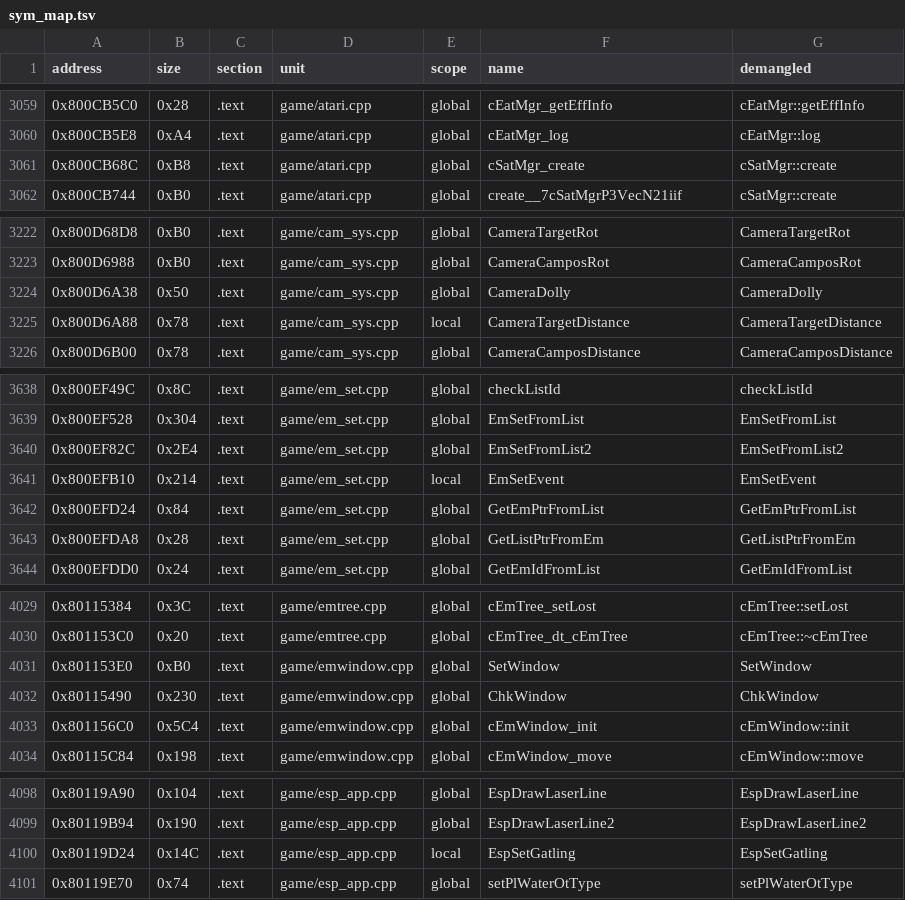
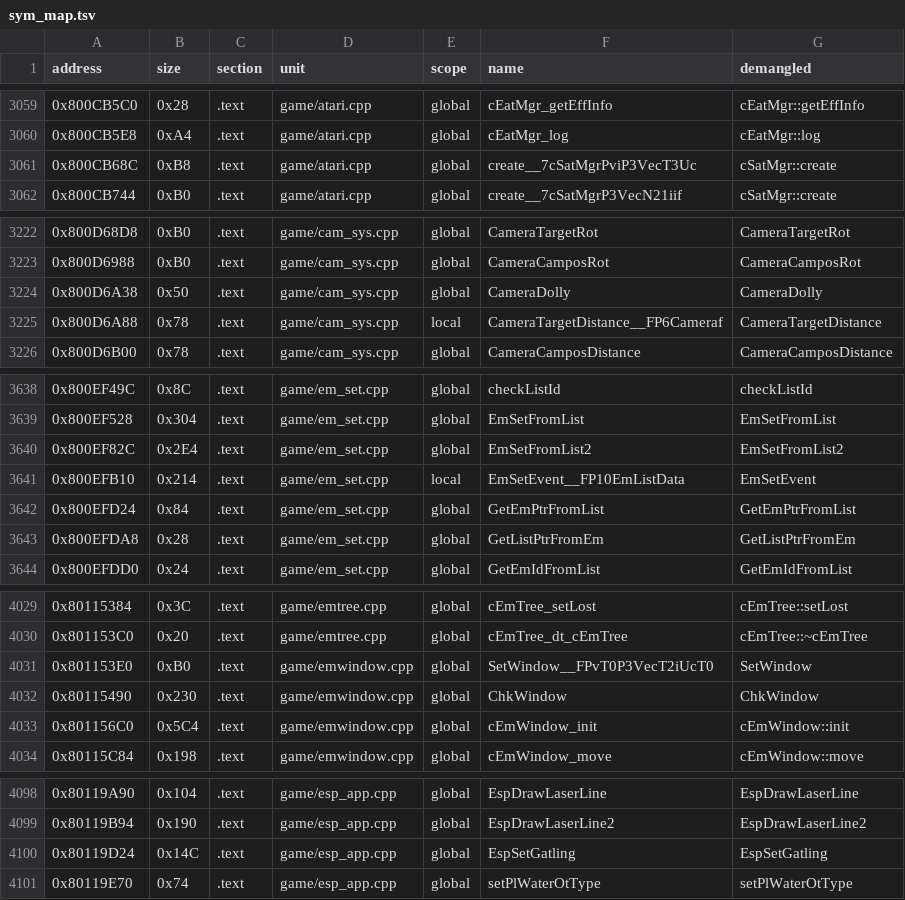
Before and after one commit to Penguinjanator/re4, a TSV file: config/G4BE08/sym_map.tsv, drawn as a sheet; only a part is shown, gaps mark what is left out; the diff covers the shown part only.

Commit message:
light matching (100/100), motion 26/32; motion.h, cCoord prevScale/prevMat, AttachCamera layout; idioms

```diff
--- a/config/G4BE08/sym_map.tsv
+++ b/config/G4BE08/sym_map.tsv
@@ -3060,3 +3060,3 @@ address	size	section	unit	scope	name	demangled
 0x800CB5E8	0xA4	.text	game/atari.cpp	global	cEatMgr_log	cEatMgr::log
-0x800CB68C	0xB8	.text	game/atari.cpp	global	cSatMgr_create	cSatMgr::create
+0x800CB68C	0xB8	.text	game/atari.cpp	global	create__7cSatMgrPviP3VecT3Uc	cSatMgr::create
 0x800CB744	0xB0	.text	game/atari.cpp	global	create__7cSatMgrP3VecN21iif	cSatMgr::create
@@ -3224,3 +3224,3 @@ address	size	section	unit	scope	name	demangled
 0x800D6A38	0x50	.text	game/cam_sys.cpp	global	CameraDolly	CameraDolly
-0x800D6A88	0x78	.text	game/cam_sys.cpp	local	CameraTargetDistance	CameraTargetDistance
+0x800D6A88	0x78	.text	game/cam_sys.cpp	local	CameraTargetDistance__FP6Cameraf	CameraTargetDistance
 0x800D6B00	0x78	.text	game/cam_sys.cpp	global	CameraCamposDistance	CameraCamposDistance
@@ -3640,3 +3640,3 @@ address	size	section	unit	scope	name	demangled
 0x800EF82C	0x2E4	.text	game/em_set.cpp	global	EmSetFromList2	EmSetFromList2
-0x800EFB10	0x214	.text	game/em_set.cpp	local	EmSetEvent	EmSetEvent
+0x800EFB10	0x214	.text	game/em_set.cpp	local	EmSetEvent__FP10EmListData	EmSetEvent
 0x800EFD24	0x84	.text	game/em_set.cpp	global	GetEmPtrFromList	GetEmPtrFromList
@@ -4030,3 +4030,3 @@ address	size	section	unit	scope	name	demangled
 0x801153C0	0x20	.text	game/emtree.cpp	global	cEmTree_dt_cEmTree	cEmTree::~cEmTree
-0x801153E0	0xB0	.text	game/emwindow.cpp	global	SetWindow	SetWindow
+0x801153E0	0xB0	.text	game/emwindow.cpp	global	SetWindow__FPvT0P3VecT2iUcT0	SetWindow
 0x80115490	0x230	.text	game/emwindow.cpp	global	ChkWindow	ChkWindow
@@ -4099,3 +4099,3 @@ address	size	section	unit	scope	name	demangled
 0x80119B94	0x190	.text	game/esp_app.cpp	global	EspDrawLaserLine2	EspDrawLaserLine2
-0x80119D24	0x14C	.text	game/esp_app.cpp	local	EspSetGatling	EspSetGatling
+0x80119D24	0x14C	.text	game/esp_app.cpp	global	EspSetGatling	EspSetGatling
 0x80119E70	0x74	.text	game/esp_app.cpp	global	setPlWaterOtType	setPlWaterOtType
```
Also changed, not shown: 27 edited cells elsewhere in this file, 30 other files.
